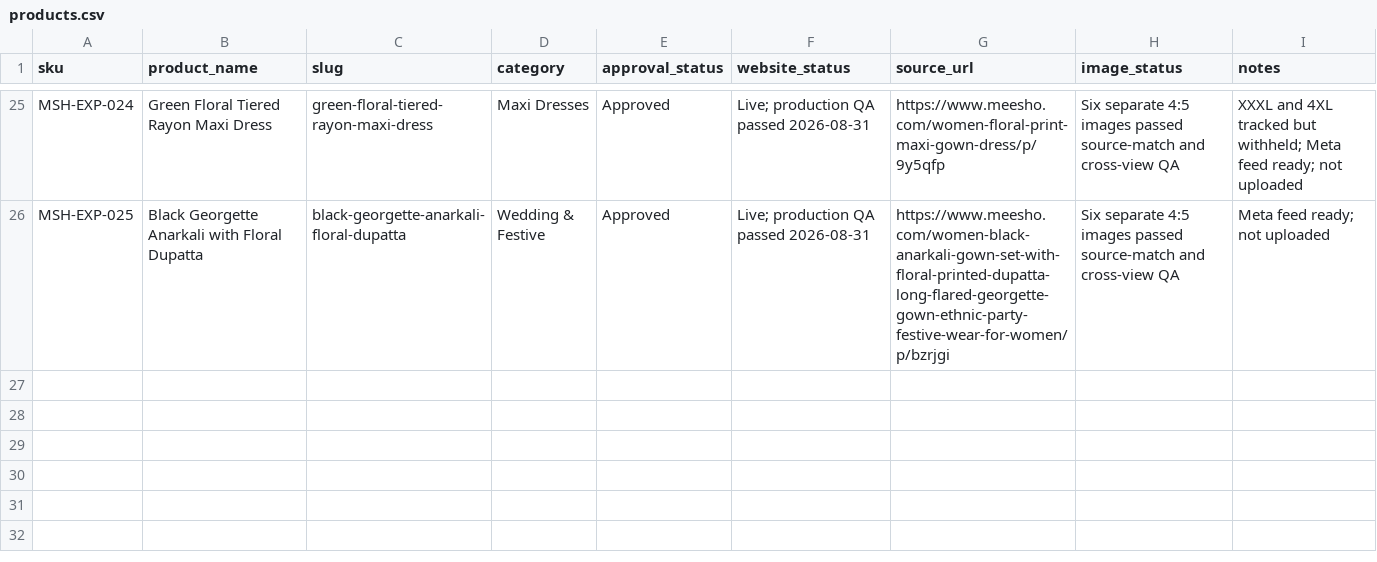
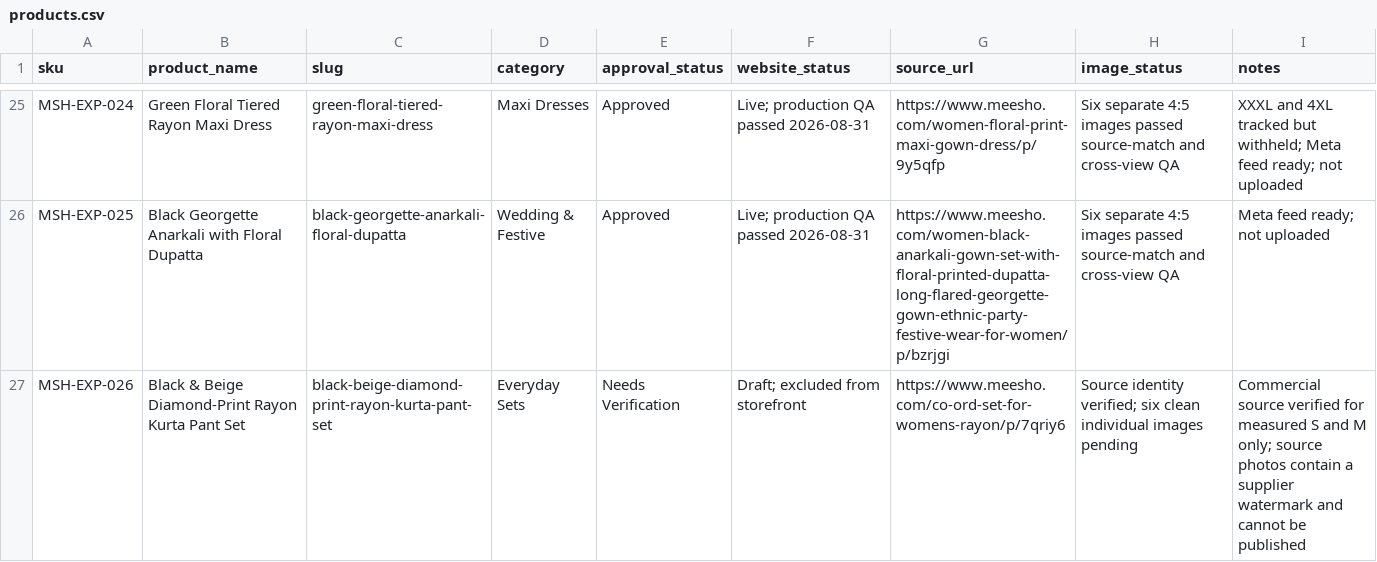
Before and after one commit to Fazilfazi991/dealstore, a CSV file: data/products.csv, drawn as a sheet; only a part is shown, gaps mark what is left out; the diff names each change by its address in the sheet, - before the commit and + after, or states it on an @@ line.

```diff
--- a/data/products.csv
+++ b/data/products.csv
+row 27: MSH-EXP-026 | Black & Beige Diamond-Print Rayon Kurta Pant Set | black-beige-diamond-print-rayon-kurta-pant-set | Everyday Sets | Needs Verification | Draft; excluded from storefront | https://www.meesho.com/co-ord-set-for-womens-rayon/p/7qriy6 | Source identity verified; six clean individual images pending | Commercial source verified for measured S and M only; source photos contain a supplier watermark and cannot be published
```
Also changed, not shown: data/image-status.csv, data/meesho-sources.csv, 6 other files.
